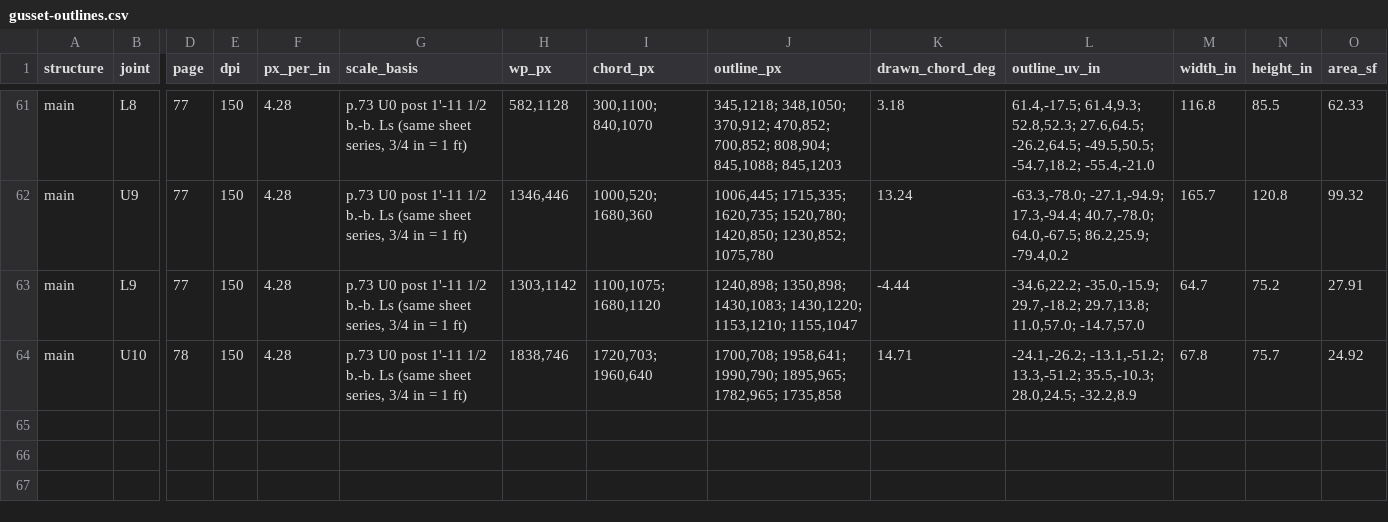
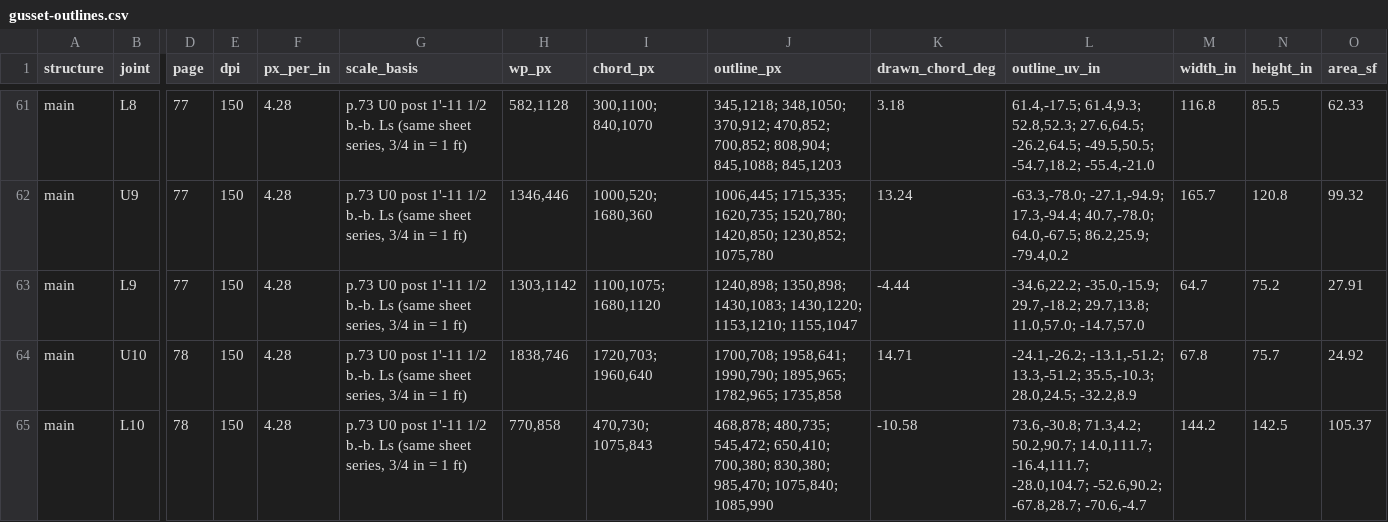
Before and after one commit to jefswat/Steel-Bridge-Bim, a CSV file: docs/plan-data/ptc-delaware-river/connections/gusset-outlines.csv, drawn as a sheet; only a part is shown, gaps mark what is left out; rows hold the shown columns only; the diff names each change by its address in the sheet, - before the commit and + after, or states it on an @@ line.

```diff
--- a/docs/plan-data/ptc-delaware-river/connections/gusset-outlines.csv
+++ b/docs/plan-data/ptc-delaware-river/connections/gusset-outlines.csv
+row 65: main | L10 | 78 | 150 | 4.28 | p.73 U0 post 1'-11 1/2 b.-b. Ls (same sheet series, 3/4 in = 1 ft) | 770,858 | 470,730; 1075,843 | 468,878; 480,735; 545,472; 650,410; 700,380; 830,380; 985,470; 1075,840; 1085,990 | -10.58 | 73.6,-30.8; 71.3,4.2; 50.2,90.7; 14.0,111.7; -16.4,111.7; -28.0,104.7; -52.6,90.2; -67.8,28.7; -70.6,-4.7 | 144.2 | 142.5 | 105.37
```
